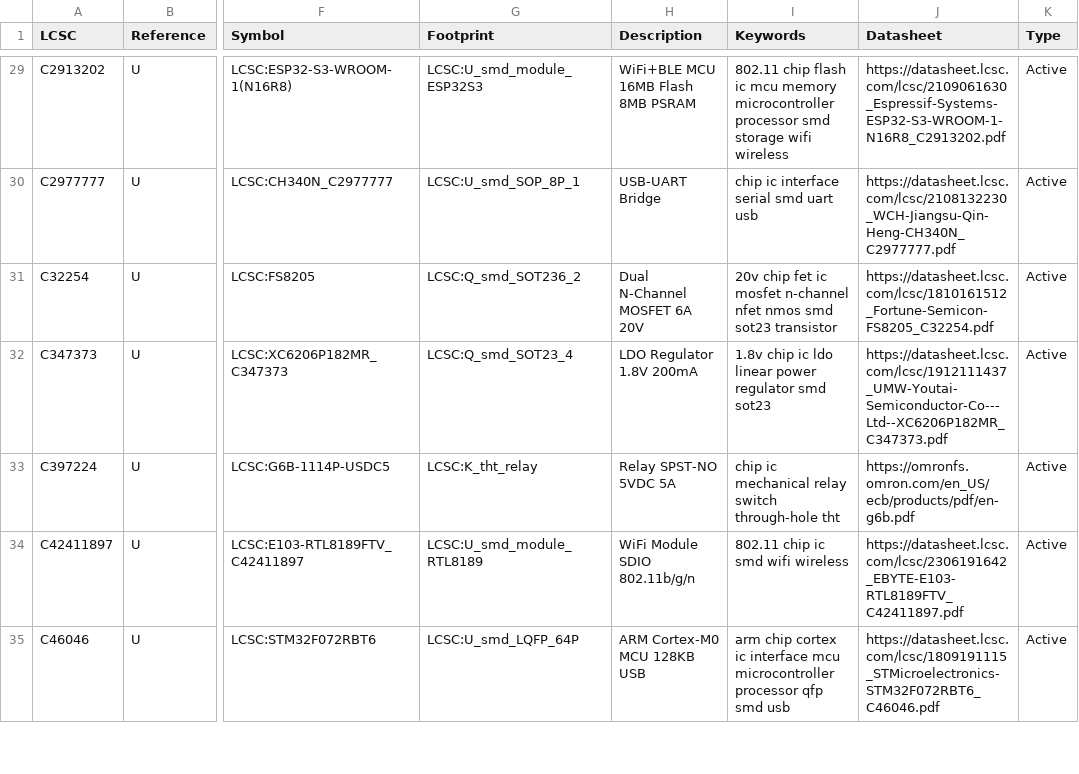
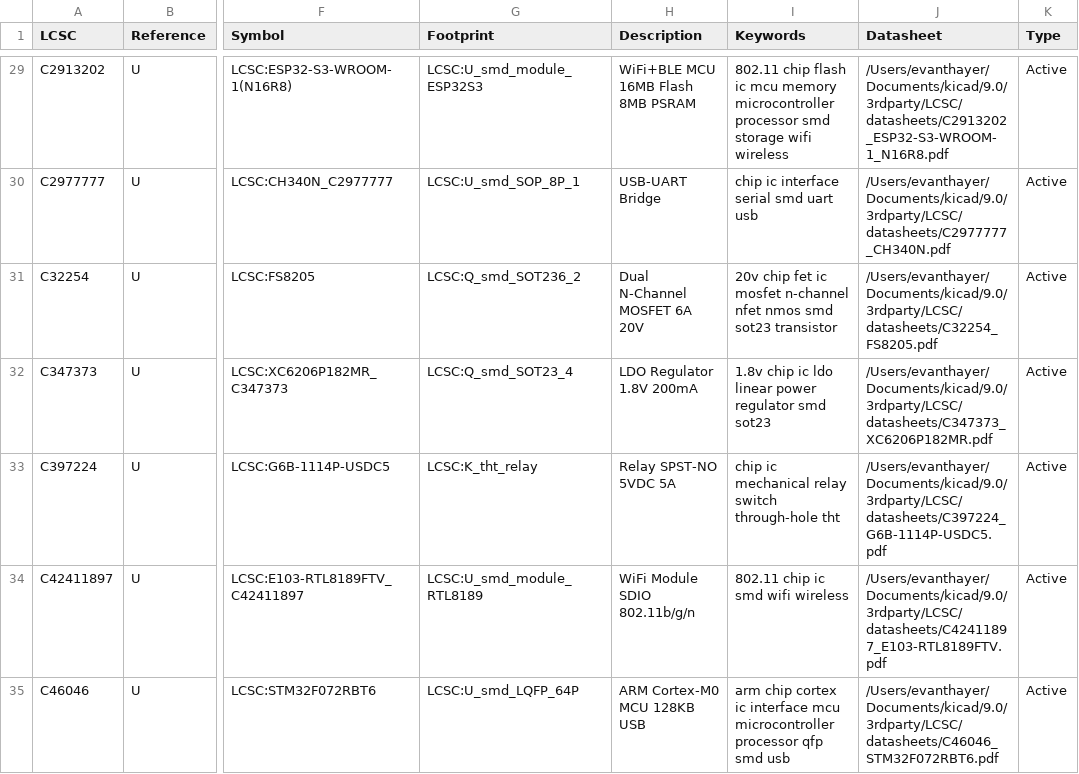
Before and after one commit to goodbetterbestco/Kicad-LCSC, a CSV file: 3rdparty/LCSC/database/parts.csv, drawn as a sheet; only a part is shown, gaps mark what is left out; the diff covers the shown part only; the diff names each change by its address in the sheet, - before the commit and + after, or states it on an @@ line.

Commit message:
Updated parts.db to point to local datasheet store

```diff
--- a/3rdparty/LCSC/database/parts.csv
+++ b/3rdparty/LCSC/database/parts.csv
-J29 (Datasheet): https://datasheet.lcsc.com/lcsc/2109061630_Espressif-Systems-ESP32-S3-WROOM-1-N16R8_C2913202.pdf
+J29 (Datasheet): /Users/evanthayer/Documents/kicad/9.0/3rdparty/LCSC/datasheets/C2913202_ESP32-S3-WROOM-1_N16R8.pdf
-J30 (Datasheet): https://datasheet.lcsc.com/lcsc/2108132230_WCH-Jiangsu-Qin-Heng-CH340N_C2977777.pdf
+J30 (Datasheet): /Users/evanthayer/Documents/kicad/9.0/3rdparty/LCSC/datasheets/C2977777_CH340N.pdf
-J31 (Datasheet): https://datasheet.lcsc.com/lcsc/1810161512_Fortune-Semicon-FS8205_C32254.pdf
+J31 (Datasheet): /Users/evanthayer/Documents/kicad/9.0/3rdparty/LCSC/datasheets/C32254_FS8205.pdf
-J32 (Datasheet): https://datasheet.lcsc.com/lcsc/1912111437_UMW-Youtai-Semiconductor-Co---Ltd--XC6206P182MR_C347373.pdf
+J32 (Datasheet): /Users/evanthayer/Documents/kicad/9.0/3rdparty/LCSC/datasheets/C347373_XC6206P182MR.pdf
-J33 (Datasheet): https://omronfs.omron.com/en_US/ecb/products/pdf/en-g6b.pdf
+J33 (Datasheet): /Users/evanthayer/Documents/kicad/9.0/3rdparty/LCSC/datasheets/C397224_G6B-1114P-USDC5.pdf
-J34 (Datasheet): https://datasheet.lcsc.com/lcsc/2306191642_EBYTE-E103-RTL8189FTV_C42411897.pdf
+J34 (Datasheet): /Users/evanthayer/Documents/kicad/9.0/3rdparty/LCSC/datasheets/C42411897_E103-RTL8189FTV.pdf
-J35 (Datasheet): https://datasheet.lcsc.com/lcsc/1809191115_STMicroelectronics-STM32F072RBT6_C46046.pdf
+J35 (Datasheet): /Users/evanthayer/Documents/kicad/9.0/3rdparty/LCSC/datasheets/C46046_STM32F072RBT6.pdf
```
Also changed, not shown: 55 edited cells elsewhere in this file.
